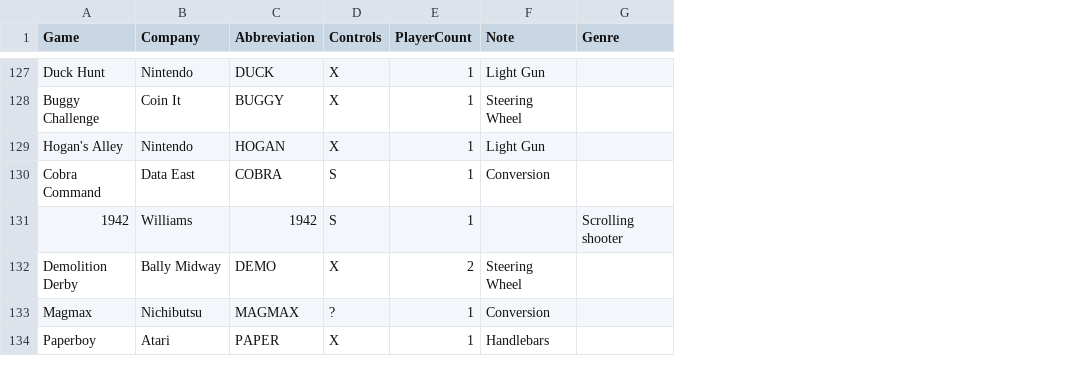
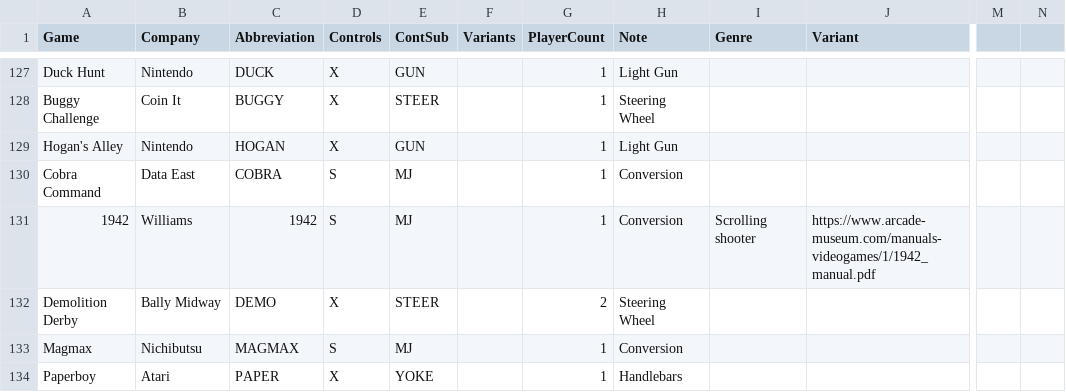
Before and after one commit to partybusiness/Handedness, a CSV file: legend.csv, drawn as a sheet; only a part is shown, gaps mark what is left out; addresses are those after the commit; the diff covers the shown part only; the diff names each change by its address in the sheet, - before the commit and + after, or states it on an @@ line.

Commit message:
Add subcategory of controls

```diff
--- a/legend.csv
+++ b/legend.csv
+column E (ContSub), rows 127-134: GUN | STEER | GUN | MJ | MJ | STEER | MJ | YOKE
+column F (Variants), empty
+column J (Variant), row 131: https://www.arcade-museum.com/manuals-videogames/1/1942_manual.pdf
+column M, empty
+column N, empty
-H131 (Note): (empty)
+H131 (Note): Conversion
-D133 (Controls): ?
+D133 (Controls): S
```
Also changed, not shown: 1 added row and 19 edited cells elsewhere in this file.
